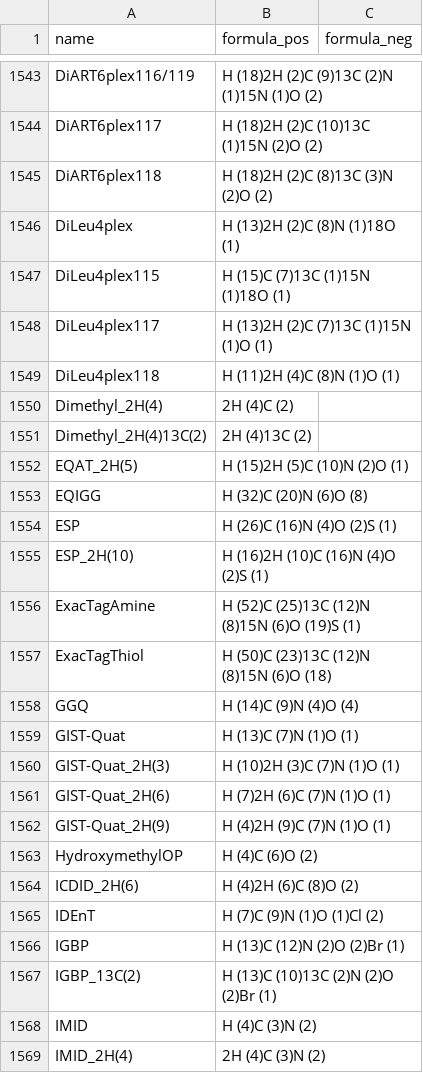
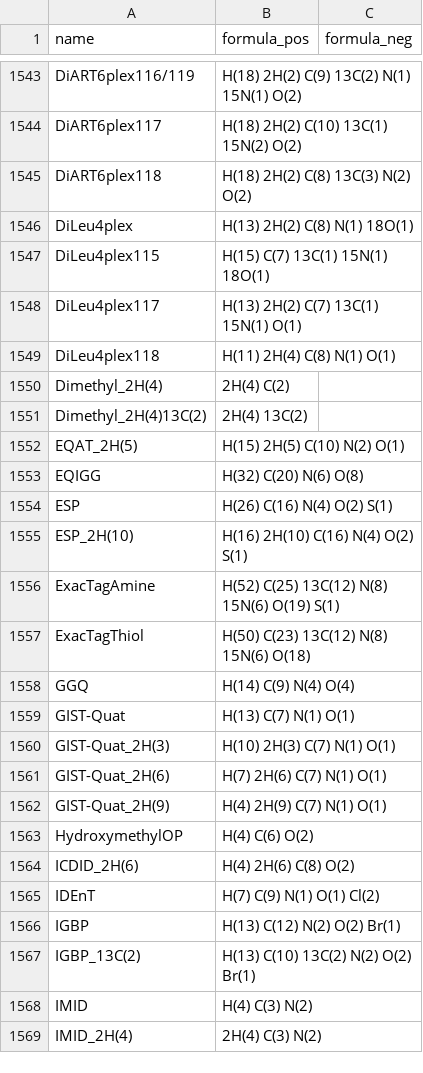
Before and after one commit to compomics/DeepLC, a CSV file: deeplc/unimod/unimod_to_formula.csv, drawn as a sheet; only a part is shown, gaps mark what is left out; the diff covers the shown part only; the diff names each change by its address in the sheet, - before the commit and + after, or states it on an @@ line.

```diff
--- a/deeplc/unimod/unimod_to_formula.csv
+++ b/deeplc/unimod/unimod_to_formula.csv
-B1543 (formula_pos): H (18)2H (2)C (9)13C (2)N (1)15N (1)O (2)
+B1543 (formula_pos): H(18) 2H(2) C(9) 13C(2) N(1) 15N(1) O(2)
-B1544 (formula_pos): H (18)2H (2)C (10)13C (1)15N (2)O (2)
+B1544 (formula_pos): H(18) 2H(2) C(10) 13C(1) 15N(2) O(2)
-B1545 (formula_pos): H (18)2H (2)C (8)13C (3)N (2)O (2)
+B1545 (formula_pos): H(18) 2H(2) C(8) 13C(3) N(2) O(2)
-B1546 (formula_pos): H (13)2H (2)C (8)N (1)18O (1)
+B1546 (formula_pos): H(13) 2H(2) C(8) N(1) 18O(1)
-B1547 (formula_pos): H (15)C (7)13C (1)15N (1)18O (1)
+B1547 (formula_pos): H(15) C(7) 13C(1) 15N(1) 18O(1)
-B1548 (formula_pos): H (13)2H (2)C (7)13C (1)15N (1)O (1)
+B1548 (formula_pos): H(13) 2H(2) C(7) 13C(1) 15N(1) O(1)
-B1549 (formula_pos): H (11)2H (4)C (8)N (1)O (1)
+B1549 (formula_pos): H(11) 2H(4) C(8) N(1) O(1)
-B1550 (formula_pos): 2H (4)C (2)
+B1550 (formula_pos): 2H(4) C(2)
-B1551 (formula_pos): 2H (4)13C (2)
+B1551 (formula_pos): 2H(4) 13C(2)
-B1552 (formula_pos): H (15)2H (5)C (10)N (2)O (1)
+B1552 (formula_pos): H(15) 2H(5) C(10) N(2) O(1)
-B1553 (formula_pos): H (32)C (20)N (6)O (8)
+B1553 (formula_pos): H(32) C(20) N(6) O(8)
-B1554 (formula_pos): H (26)C (16)N (4)O (2)S (1)
+B1554 (formula_pos): H(26) C(16) N(4) O(2) S(1)
-B1555 (formula_pos): H (16)2H (10)C (16)N (4)O (2)S (1)
+B1555 (formula_pos): H(16) 2H(10) C(16) N(4) O(2) S(1)
-B1556 (formula_pos): H (52)C (25)13C (12)N (8)15N (6)O (19)S (1)
+B1556 (formula_pos): H(52) C(25) 13C(12) N(8) 15N(6) O(19) S(1)
-B1557 (formula_pos): H (50)C (23)13C (12)N (8)15N (6)O (18)
+B1557 (formula_pos): H(50) C(23) 13C(12) N(8) 15N(6) O(18)
-B1558 (formula_pos): H (14)C (9)N (4)O (4)
+B1558 (formula_pos): H(14) C(9) N(4) O(4)
-B1559 (formula_pos): H (13)C (7)N (1)O (1)
+B1559 (formula_pos): H(13) C(7) N(1) O(1)
-B1560 (formula_pos): H (10)2H (3)C (7)N (1)O (1)
+B1560 (formula_pos): H(10) 2H(3) C(7) N(1) O(1)
-B1561 (formula_pos): H (7)2H (6)C (7)N (1)O (1)
+B1561 (formula_pos): H(7) 2H(6) C(7) N(1) O(1)
-B1562 (formula_pos): H (4)2H (9)C (7)N (1)O (1)
+B1562 (formula_pos): H(4) 2H(9) C(7) N(1) O(1)
-B1563 (formula_pos): H (4)C (6)O (2)
+B1563 (formula_pos): H(4) C(6) O(2)
-B1564 (formula_pos): H (4)2H (6)C (8)O (2)
+B1564 (formula_pos): H(4) 2H(6) C(8) O(2)
-B1565 (formula_pos): H (7)C (9)N (1)O (1)Cl (2)
+B1565 (formula_pos): H(7) C(9) N(1) O(1) Cl(2)
-B1566 (formula_pos): H (13)C (12)N (2)O (2)Br (1)
+B1566 (formula_pos): H(13) C(12) N(2) O(2) Br(1)
-B1567 (formula_pos): H (13)C (10)13C (2)N (2)O (2)Br (1)
+B1567 (formula_pos): H(13) C(10) 13C(2) N(2) O(2) Br(1)
-B1568 (formula_pos): H (4)C (3)N (2)
+B1568 (formula_pos): H(4) C(3) N(2)
-B1569 (formula_pos): 2H (4)C (3)N (2)
+B1569 (formula_pos): 2H(4) C(3) N(2)
```
Also changed, not shown: 86 edited cells elsewhere in this file.
